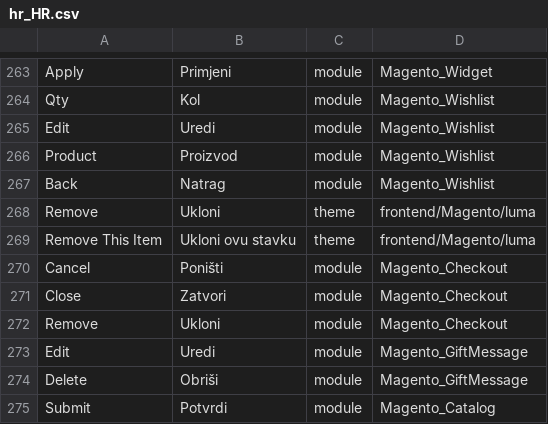
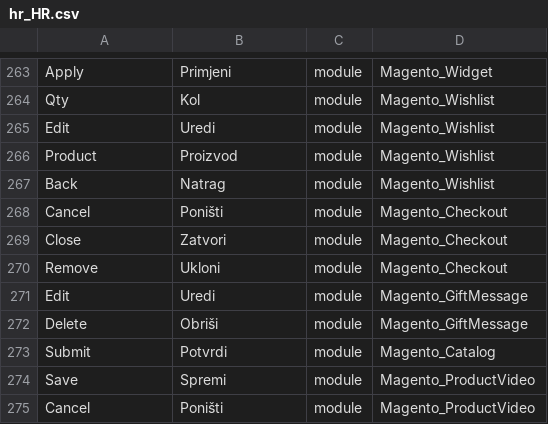
Before and after one commit to Magento2Translations/language_hr_hr, a CSV file: hr_HR.csv, drawn as a sheet; only a part is shown, gaps mark what is left out; the shorter side is filled out with more unchanged rows; the diff names each change by its address in the sheet, - before the commit and + after, or states it on an @@ line.

```diff
--- a/hr_HR.csv
+++ b/hr_HR.csv
-row 268: Remove | Ukloni | theme | frontend/Magento/luma
-row 269: Remove This Item | Ukloni ovu stavku | theme | frontend/Magento/luma
```
Also changed, not shown: 3 other files.
